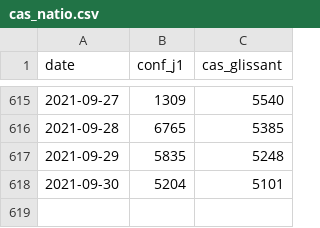
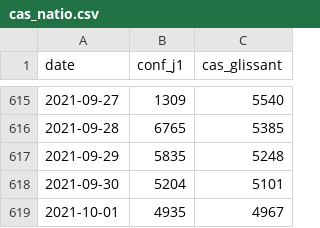
Before and after one commit to martiblc/covid-data-auto, a CSV file: data/cas_natio.csv, drawn as a sheet; only a part is shown, gaps mark what is left out.

```diff
--- a/data/cas_natio.csv
+++ b/data/cas_natio.csv
@@ -618 +618,2 @@ date,conf_j1,cas_glissant
 2021-09-30,5204,5101
+2021-10-01,4935,4967
```
Also changed, not shown: data/incidence_france.csv, data/incidence_rhone.csv, 10 other files.
